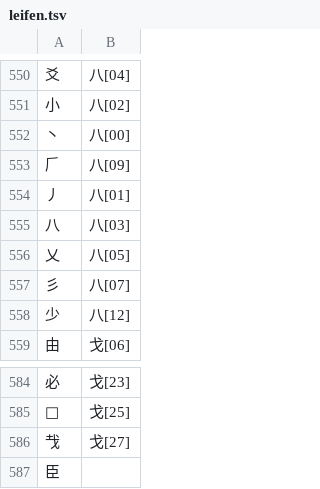
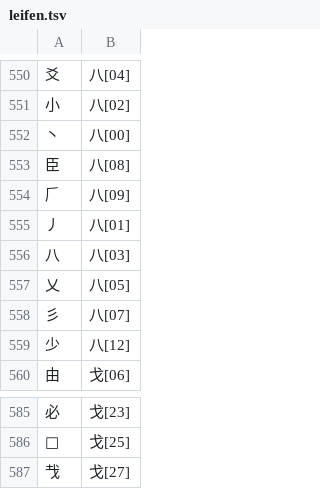
Before and after one commit to chenlin014/xinzheng, a TSV file: zg-scheme/siyuan/zg-code/leifen.tsv, drawn as a sheet; only a part is shown, gaps mark what is left out.

```diff
--- a/zg-scheme/siyuan/zg-code/leifen.tsv
+++ b/zg-scheme/siyuan/zg-code/leifen.tsv
@@ -552,2 +552,3 @@
 丶	八[00]
+⾂	八[08]
 𠂆	八[09]
@@ -586,2 +587 @@
 𢦏	戈[27]
-⾂	""
```
Also changed, not shown: 1 other file.
